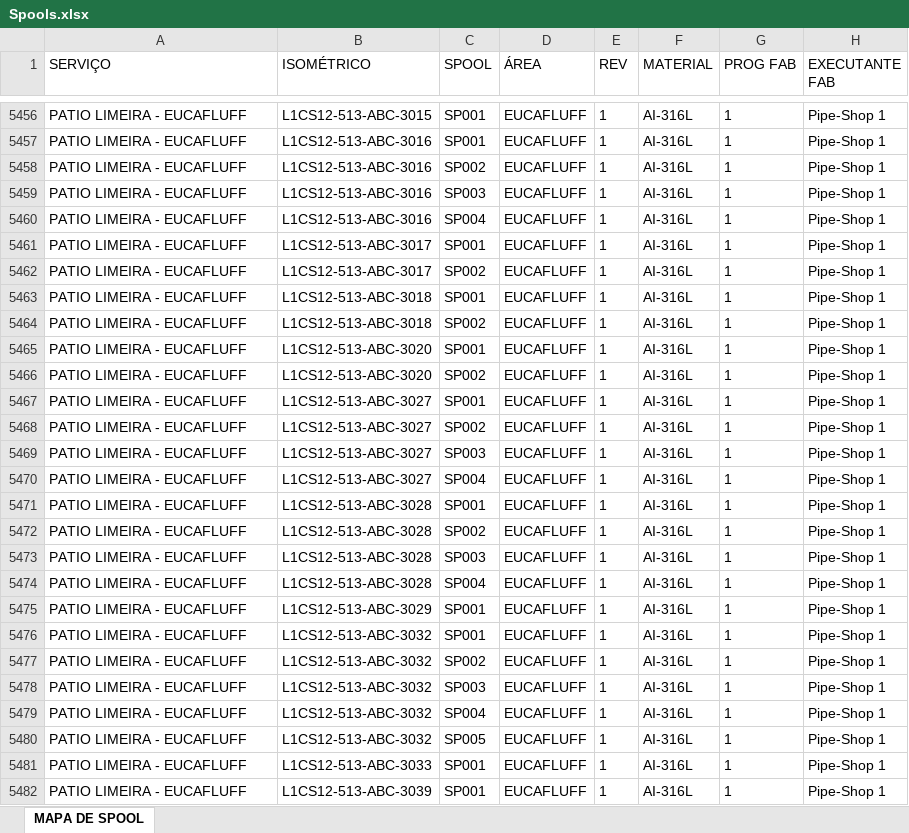
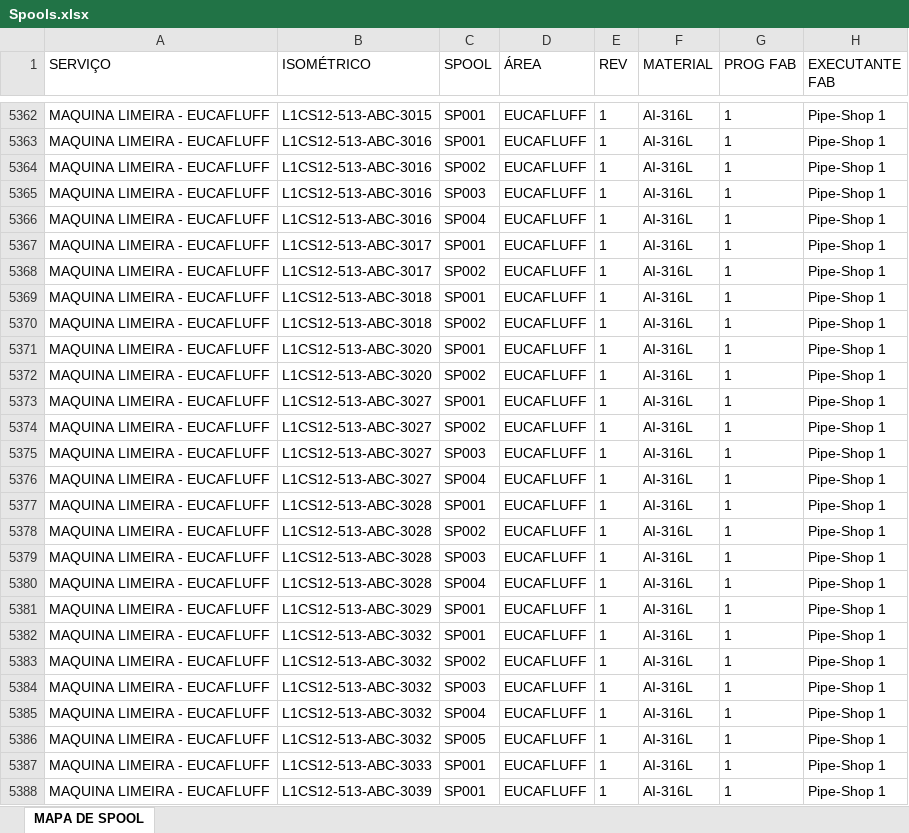
Before and after one commit to Isaacbarci/romaneio-palmont, an Excel workbook: Spools.xlsx, sheet MAPA DE SPOOL, drawn as a sheet; only a part is shown, gaps mark what is left out; values as stored, in another font and other column widths than the file's, no borders; table styles not drawn; addresses are those after the commit; the diff covers the shown part only; the diff names each change by its address in the sheet, - before the commit and + after, or states it on an @@ line.

```diff
--- a/Spools.xlsx (sheet MAPA DE SPOOL)
+++ b/Spools.xlsx (sheet MAPA DE SPOOL)
-A5362:A5388 (SERVIÇO): PATIO LIMEIRA - EUCAFLUFF
+A5362:A5388 (SERVIÇO): MAQUINA LIMEIRA - EUCAFLUFF
```
Also changed, not shown: 94 removed rows and 229 edited cells elsewhere in this sheet.
